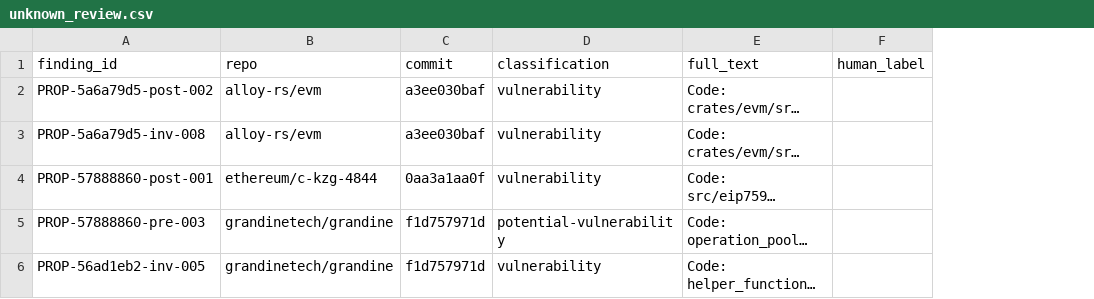
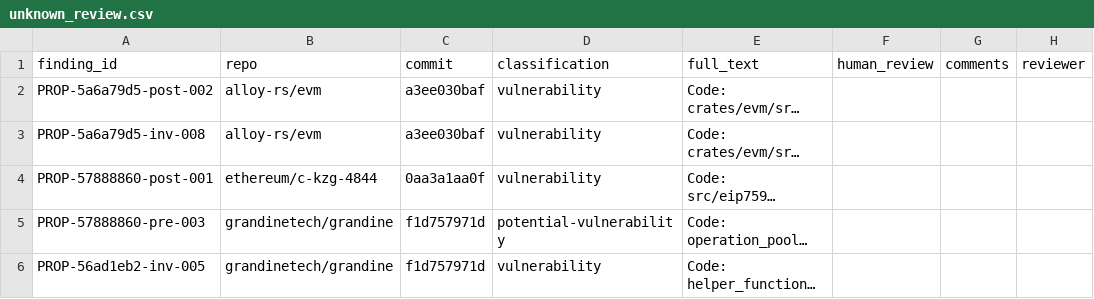
Before and after one commit to Meta-Develop/speca_for_codex, a CSV file: benchmarks/results/rq1/sherlock_ethereum_audit_contest/unknown_review.csv, drawn as a sheet; only a part is shown; long unchanged cells end in …; removed rows and columns are numbered as before the commit, all else as after; the diff names each change by its address in the sheet, - before the commit and + after, or states it on an @@ line.

Commit message:
human review reflected

```diff
--- a/benchmarks/results/rq1/sherlock_ethereum_audit_contest/unknown_review.csv
+++ b/benchmarks/results/rq1/sherlock_ethereum_audit_contest/unknown_review.csv
-column F (human_label), empty
+column F (human_review), empty
+column G (comments), empty
+column H (reviewer), empty
```
